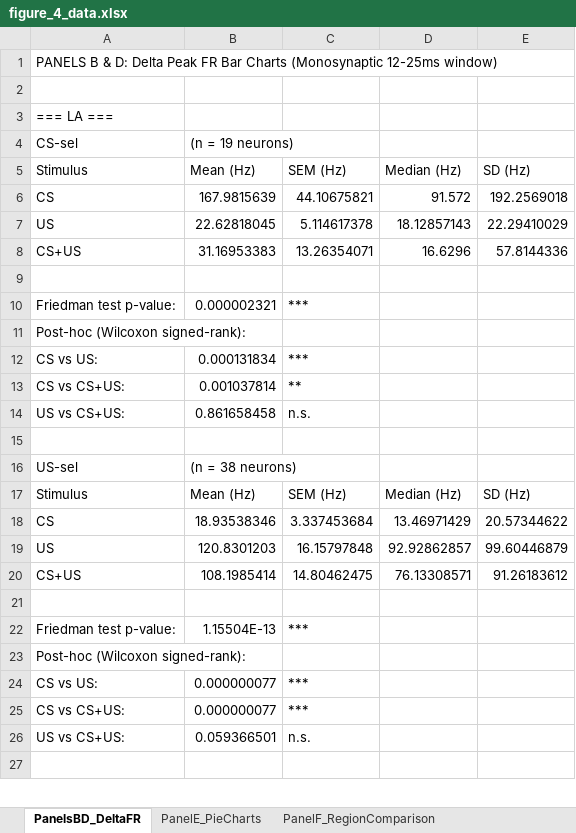
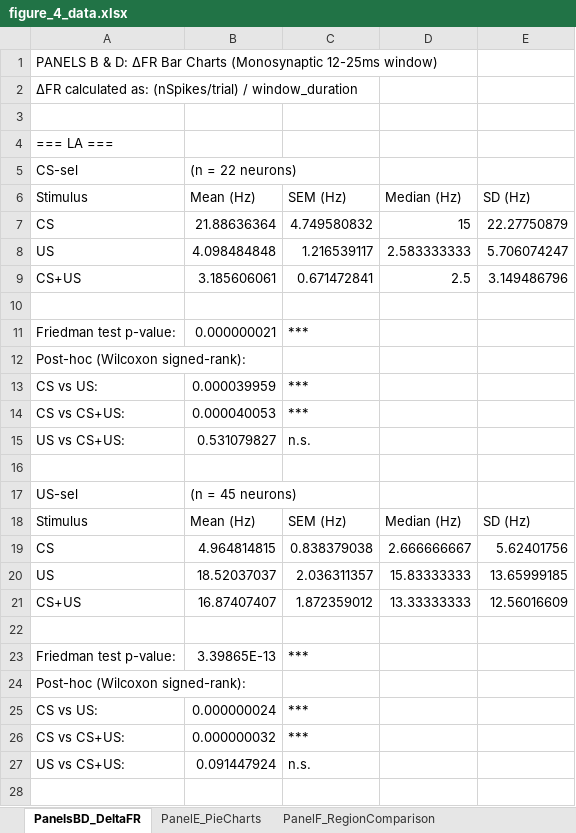
Before and after one commit to DaniMagyar/data_analysis, an Excel workbook: BAfc_claude_code/figures/figure_4/figure_4_data.xlsx, sheet PanelsBD_DeltaFR, drawn as a sheet; only a part is shown; values as stored, in another font and other column widths than the file's, no borders; removed rows and columns are numbered as before the commit, all else as after; the diff covers the shown part only; the diff names each change by its address in the sheet, - before the commit and + after, or states it on an @@ line.

```diff
--- a/BAfc_claude_code/figures/figure_4/figure_4_data.xlsx (sheet PanelsBD_DeltaFR)
+++ b/BAfc_claude_code/figures/figure_4/figure_4_data.xlsx (sheet PanelsBD_DeltaFR)
-A1: …& D: Delta Peak FR Bar Charts…
+A1: …& D: ΔFR Bar Charts…
+row 2: ΔFR calculated as: (nSpikes/trial) / window_duration
-B5: (n = 19 neurons)
+B5: (n = 22 neurons)
-row 6: CS | 167.9815639 | 44.10675821 | 91.572 | 192.2569018
-row 7: US | 22.62818045 | 5.114617378 | 18.12857143 | 22.29410029
-row 8: CS+US | 31.16953383 | 13.26354071 | 16.6296 | 57.8144336
+row 7: CS | 21.88636364 | 4.749580832 | 15 | 22.27750879
+row 8: US | 4.098484848 | 1.216539117 | 2.583333333 | 5.706074247
+row 9: CS+US | 3.185606061 | 0.671472841 | 2.5 | 3.149486796
-B11: 0.000002321
+B11: 0.000000021
-B13: 0.000131834
+B13: 0.000039959
-B14: 0.001037814
+B14: 0.000040053
-C14: **
+C14: ***
-B15: 0.861658458
+B15: 0.531079827
-B17: (n = 38 neurons)
+B17: (n = 45 neurons)
-row 18: CS | 18.93538346 | 3.337453684 | 13.46971429 | 20.57344622
-row 19: US | 120.8301203 | 16.15797848 | 92.92862857 | 99.60446879
-row 20: CS+US | 108.1985414 | 14.80462475 | 76.13308571 | 91.26183612
+row 19: CS | 4.964814815 | 0.838379038 | 2.666666667 | 5.62401756
+row 20: US | 18.52037037 | 2.036311357 | 15.83333333 | 13.65999185
+row 21: CS+US | 16.87407407 | 1.872359012 | 13.33333333 | 12.56016609
-B23: 1.15504E-13
+B23: 3.39865E-13
-B25: 0.000000077
+B25: 0.000000024
-B26: 0.000000077
+B26: 0.000000032
-B27: 0.059366501
+B27: 0.091447924
```
Also changed, not shown: 12 added rows, 12 removed rows and 22 edited cells elsewhere in this sheet, sheet RawData_DeltaFR_OnsetLat, sheet PanelF_RegionComparison, sheet PanelG_LatencyComparison, sheet PanelE_PieCharts, BAfc_claude_code/figures/figure_3/figure_3_data.xlsx, 52 other files.
